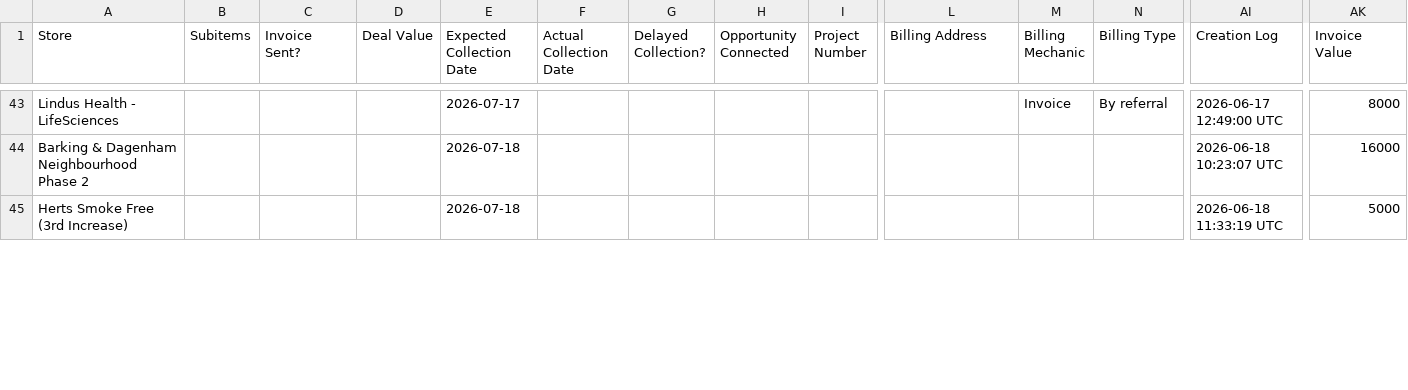
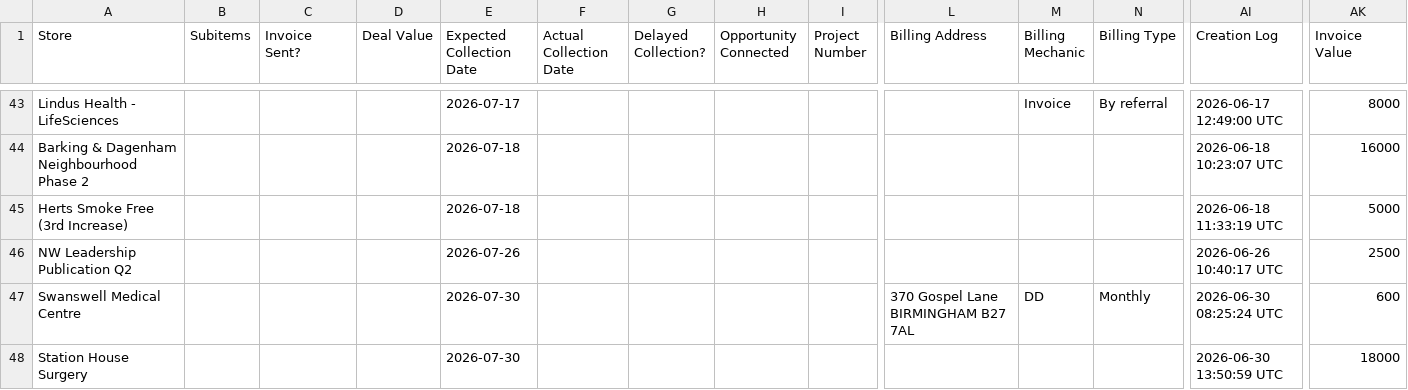
Before and after one commit to JCRedmoorHealth/vercel-mcp-python, a CSV file: Boards data/InvoicesAndCollections.csv, drawn as a sheet; only a part is shown, gaps mark what is left out; rows hold the shown columns only; the diff covers the shown part only; the diff names each change by its address in the sheet, - before the commit and + after, or states it on an @@ line.

```diff
--- a/Boards data/InvoicesAndCollections.csv
+++ b/Boards data/InvoicesAndCollections.csv
+row 46: NW Leadership Publication Q2 |  |  |  | 2026-07-26 |  |  |  |  |  |  |  | 2026-06-26 10:40:17 UTC | 2500
+row 47: Swanswell Medical Centre |  |  |  | 2026-07-30 |  |  |  |  | 370 Gospel Lane BIRMINGHAM B27 7AL | DD | Monthly | 2026-06-30 08:25:24 UTC | 600
+row 48: Station House Surgery |  |  |  | 2026-07-30 |  |  |  |  |  |  |  | 2026-06-30 13:50:59 UTC | 18000
```
Also changed, not shown: 5 added rows, 1 removed row and 6 edited cells elsewhere in this file, Boards data/FollowUpList.csv, Boards data/Individuals Board.csv, 3 other files.
